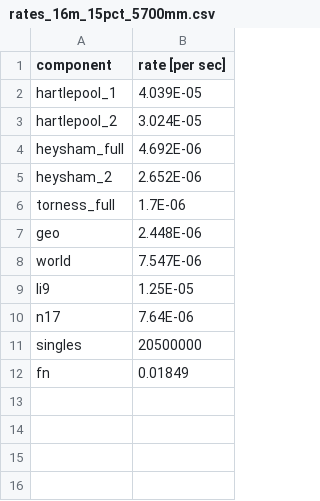
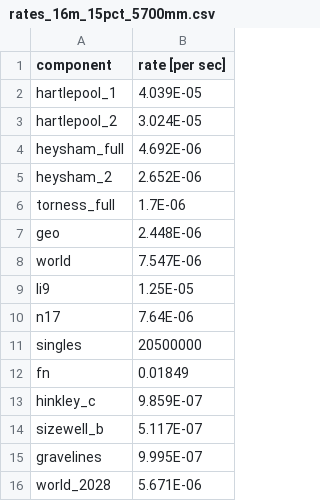
Before and after one commit to stw4198/learn, a CSV file: rates_16m_15pct_5700mm.csv, drawn as a sheet; the diff names each change by its address in the sheet, - before the commit and + after, or states it on an @@ line.

```diff
--- a/rates_16m_15pct_5700mm.csv
+++ b/rates_16m_15pct_5700mm.csv
+row 13: hinkley_c | 9.859E-07
+row 14: sizewell_b | 5.117E-07
+row 15: gravelines | 9.995E-07
+row 16: world_2028 | 5.671E-06
```
Also changed, not shown: rates_22m_15pct_9000mm.csv, 5 other files.
